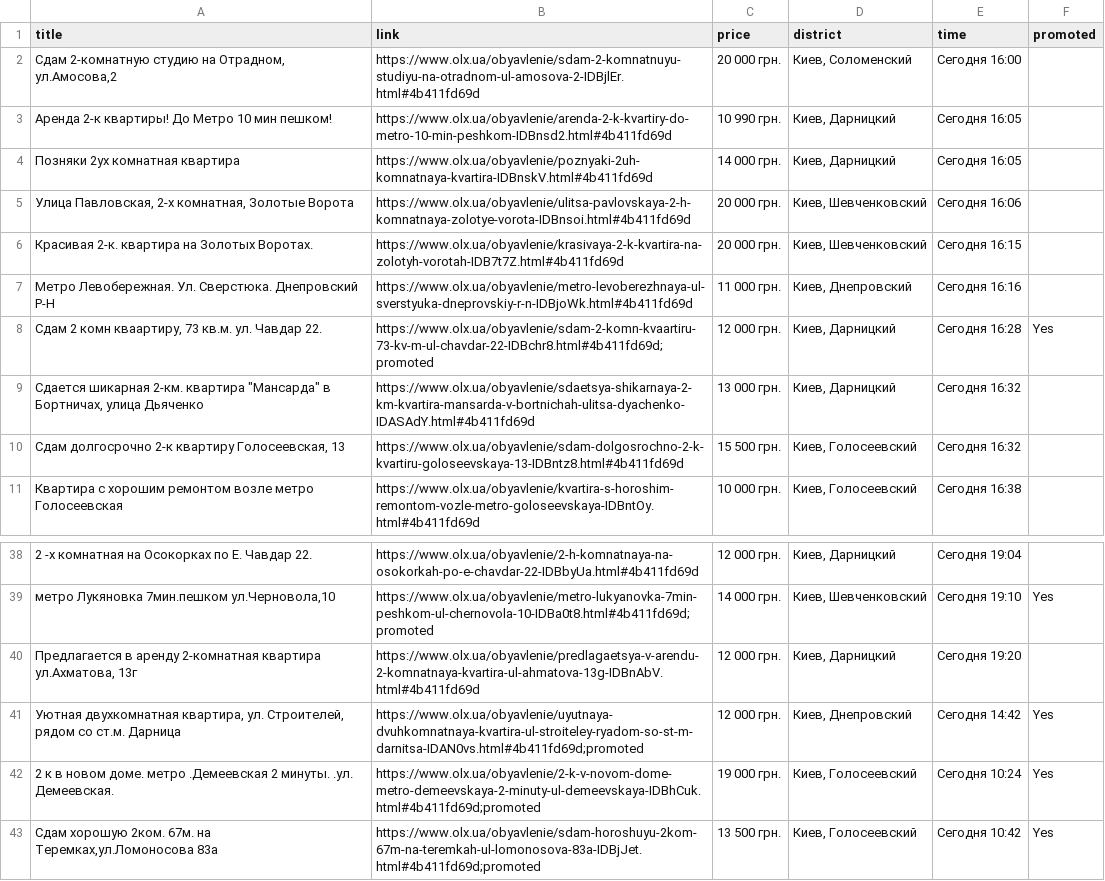
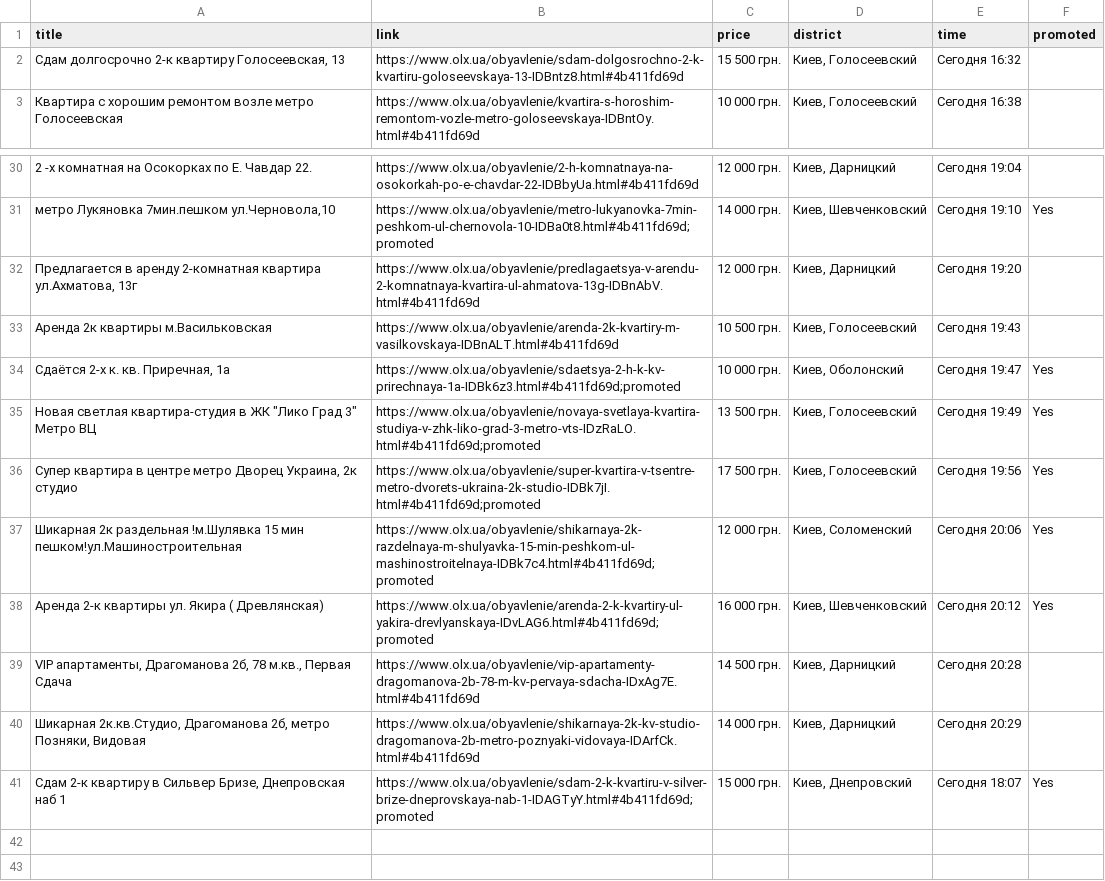
Before and after one commit to jkbm/apparts, a CSV file: apps.csv, drawn as a sheet; only a part is shown, gaps mark what is left out.

```diff
--- a/apps.csv
+++ b/apps.csv
@@ -1,26 +1,2 @@
 title,link,price,district,time,promoted
-"Сдам 2-комнатную студию на Отрадном, ул.Амосова,2",https://www.olx.ua/obyavlenie/sdam-2-komnatnuyu-studiyu-na-otradnom-ul-amosova-2-IDBjlEr.html#4b411fd69d,"
-20 000 грн.
-","Киев, Соломенский",Сегодня 16:00,
-Аренда 2-к квартиры! До Метро 10 мин пешком!,https://www.olx.ua/obyavlenie/arenda-2-k-kvartiry-do-metro-10-min-peshkom-IDBnsd2.html#4b411fd69d,"
-10 990 грн.
-","Киев, Дарницкий",Сегодня 16:05,
-Позняки 2ух комнатная квартира,https://www.olx.ua/obyavlenie/poznyaki-2uh-komnatnaya-kvartira-IDBnskV.html#4b411fd69d,"
-14 000 грн.
-","Киев, Дарницкий",Сегодня 16:05,
-"Улица Павловская, 2-х комнатная, Золотые Ворота",https://www.olx.ua/obyavlenie/ulitsa-pavlovskaya-2-h-komnatnaya-zolotye-vorota-IDBnsoi.html#4b411fd69d,"
-20 000 грн.
-","Киев, Шевченковский",Сегодня 16:06,
-Красивая 2-к. квартира на Золотых Воротах.,https://www.olx.ua/obyavlenie/krasivaya-2-k-kvartira-na-zolotyh-vorotah-IDB7t7Z.html#4b411fd69d,"
-20 000 грн.
-","Киев, Шевченковский",Сегодня 16:15,
-Метро Левобережная. Ул. Сверстюка. Днепровский Р-Н,https://www.olx.ua/obyavlenie/metro-levoberezhnaya-ul-sverstyuka-dneprovskiy-r-n-IDBjoWk.html#4b411fd69d,"
-11 000 грн.
-","Киев, Днепровский",Сегодня 16:16,
-"Сдам 2 комн кваартиру, 73 кв.м. ул. Чавдар 22.",https://www.olx.ua/obyavlenie/sdam-2-komn-kvaartiru-73-kv-m-ul-chavdar-22-IDBchr8.html#4b411fd69d;promoted,"
-12 000 грн.
-","Киев, Дарницкий",Сегодня 16:28,Yes
-"Сдается шикарная 2-км. квартира ""Мансарда"" в Бортничах, улица Дьяченко",https://www.olx.ua/obyavlenie/sdaetsya-shikarnaya-2-km-kvartira-mansarda-v-bortnichah-ulitsa-dyachenko-IDASAdY.html#4b411fd69d,"
-13 000 грн.
-","Киев, Дарницкий",Сегодня 16:32,
 "Сдам долгосрочно 2-к квартиру Голосеевская, 13",https://www.olx.ua/obyavlenie/sdam-dolgosrochno-2-k-kvartiru-goloseevskaya-13-IDBntz8.html#4b411fd69d,"
@@ -118,10 +94,28 @@ title,link,price,district,time,promoted
 ","Киев, Дарницкий",Сегодня 19:20,
-"Уютная двухкомнатная квартира, ул. Строителей, рядом со ст.м. Дарница",https://www.olx.ua/obyavlenie/uyutnaya-dvuhkomnatnaya-kvartira-ul-stroiteley-ryadom-so-st-m-darnitsa-IDAN0vs.html#4b411fd69d;promoted,"
-12 000 грн.
-","Киев, Днепровский",Сегодня 14:42,Yes
-2 к в новом доме. метро .Демеевская 2 минуты. .ул. Демеевская.,https://www.olx.ua/obyavlenie/2-k-v-novom-dome-metro-demeevskaya-2-minuty-ul-demeevskaya-IDBhCuk.html#4b411fd69d;promoted,"
-19 000 грн.
-","Киев, Голосеевский",Сегодня 10:24,Yes
-"Сдам хорошую 2ком. 67м. на Теремках,ул.Ломоносова 83а",https://www.olx.ua/obyavlenie/sdam-horoshuyu-2kom-67m-na-teremkah-ul-lomonosova-83a-IDBjJet.html#4b411fd69d;promoted,"
-13 500 грн.
-","Киев, Голосеевский",Сегодня 10:42,Yes
+Аренда 2к квартиры м.Васильковская,https://www.olx.ua/obyavlenie/arenda-2k-kvartiry-m-vasilkovskaya-IDBnALT.html#4b411fd69d,"
+10 500 грн.
+","Киев, Голосеевский",Сегодня 19:43,
+"Сдаётся 2-х к. кв. Приречная, 1а",https://www.olx.ua/obyavlenie/sdaetsya-2-h-k-kv-prirechnaya-1a-IDBk6z3.html#4b411fd69d;promoted,"
+10 000 грн.
+","Киев, Оболонский",Сегодня 19:47,Yes
+"Новая светлая квартира-студия в ЖК ""Лико Град 3"" Метро ВЦ",https://www.olx.ua/obyavlenie/novaya-svetlaya-kvartira-studiya-v-zhk-liko-grad-3-metro-vts-IDzRaLO.html#4b411fd69d;promoted,"
+13 500 грн.
+","Киев, Голосеевский",Сегодня 19:49,Yes
+"Супер квартира в центре метро Дворец Украина, 2к студио",https://www.olx.ua/obyavlenie/super-kvartira-v-tsentre-metro-dvorets-ukraina-2k-studio-IDBk7jI.html#4b411fd69d;promoted,"
+17 500 грн.
+","Киев, Голосеевский",Сегодня 19:56,Yes
+Шикарная 2к раздельная !м.Шулявка 15 мин пешком!ул.Машиностроительная,https://www.olx.ua/obyavlenie/shikarnaya-2k-razdelnaya-m-shulyavka-15-min-peshkom-ul-mashinostroitelnaya-IDBk7c4.html#4b411fd69d;promoted,"
+12 000 грн.
+","Киев, Соломенский",Сегодня 20:06,Yes
+Аренда 2-к квартиры ул. Якира ( Древлянская),https://www.olx.ua/obyavlenie/arenda-2-k-kvartiry-ul-yakira-drevlyanskaya-IDvLAG6.html#4b411fd69d;promoted,"
+16 000 грн.
+","Киев, Шевченковский",Сегодня 20:12,Yes
+"VIP апартаменты, Драгоманова 2б, 78 м.кв., Первая Сдача",https://www.olx.ua/obyavlenie/vip-apartamenty-dragomanova-2b-78-m-kv-pervaya-sdacha-IDxAg7E.html#4b411fd69d,"
+14 500 грн.
+","Киев, Дарницкий",Сегодня 20:28,
+"Шикарная 2к.кв.Студио, Драгоманова 2б, метро Позняки, Видовая",https://www.olx.ua/obyavlenie/shikarnaya-2k-kv-studio-dragomanova-2b-metro-poznyaki-vidovaya-IDArfCk.html#4b411fd69d,"
+14 000 грн.
+","Киев, Дарницкий",Сегодня 20:29,
+"Сдам 2-к квартиру в Сильвер Бризе, Днепровская наб 1",https://www.olx.ua/obyavlenie/sdam-2-k-kvartiru-v-silver-brize-dneprovskaya-nab-1-IDAGTyY.html#4b411fd69d;promoted,"
+15 000 грн.
+","Киев, Днепровский",Сегодня 18:07,Yes
```
Also changed, not shown: 5 other files.
